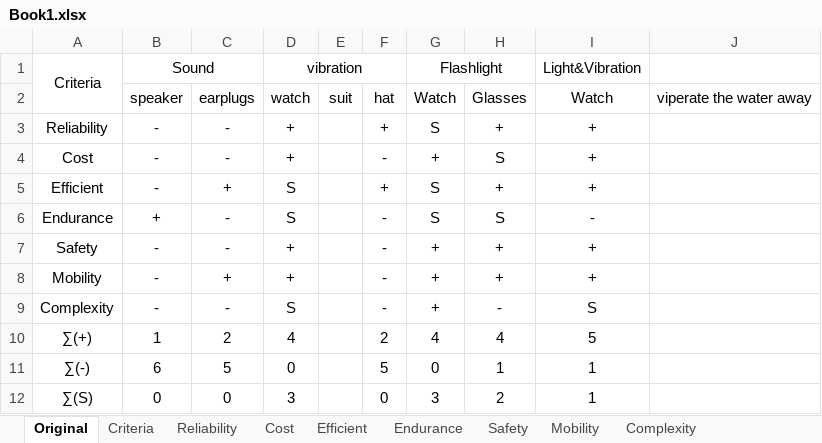
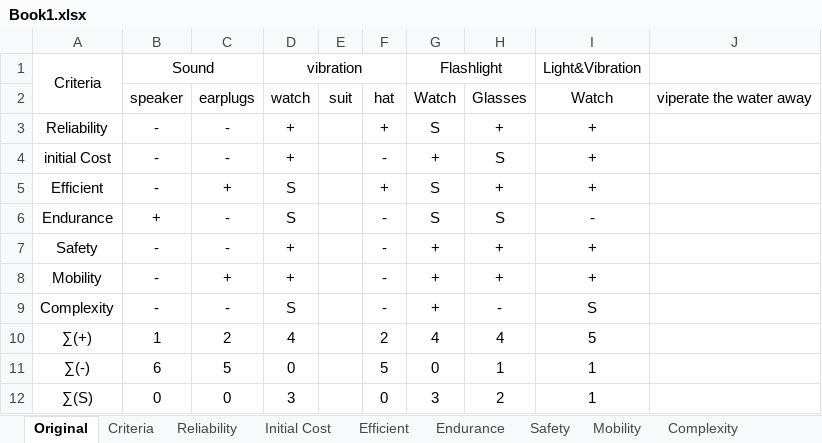
Before and after one commit to USNMasterEmSys2018/System-Engineering, an Excel workbook: S.A.V.E/Book1.xlsx, sheet Original, drawn as a sheet; values as stored, in another font and other column widths than the file's, no borders; the diff names each change by its address in the sheet, - before the commit and + after, or states it on an @@ line.

```diff
--- a/S.A.V.E/Book1.xlsx (sheet Original)
+++ b/S.A.V.E/Book1.xlsx (sheet Original)
-sheet tab: Cost
+sheet tab: Initial Cost
-A4: Cost
+A4: initial Cost
```
Also changed, not shown: sheet Reliability, sheet Safety, sheet Mobility, sheet Endurance, sheet Complexity, sheet Initial Cost, 3 more sheets, other sheet tabs.
